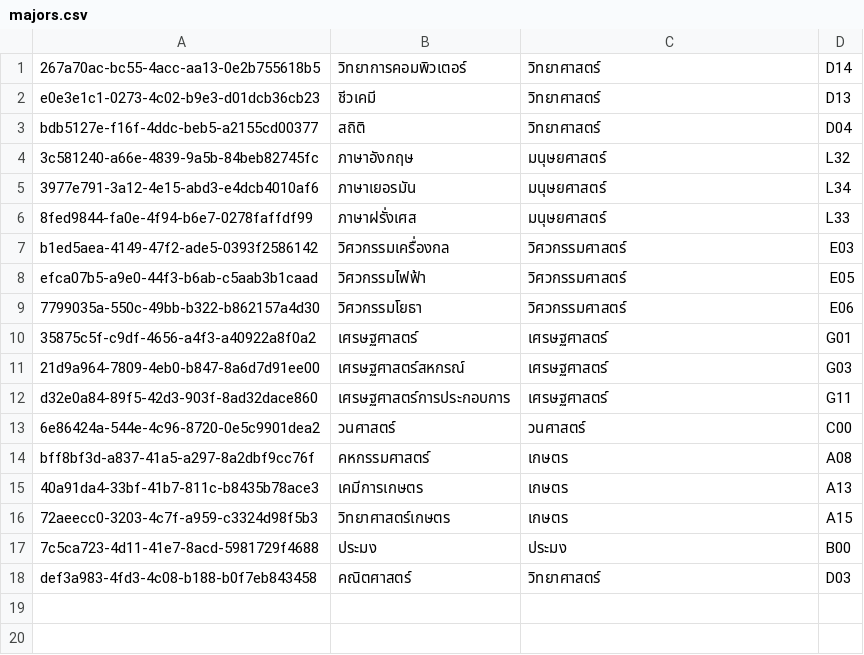
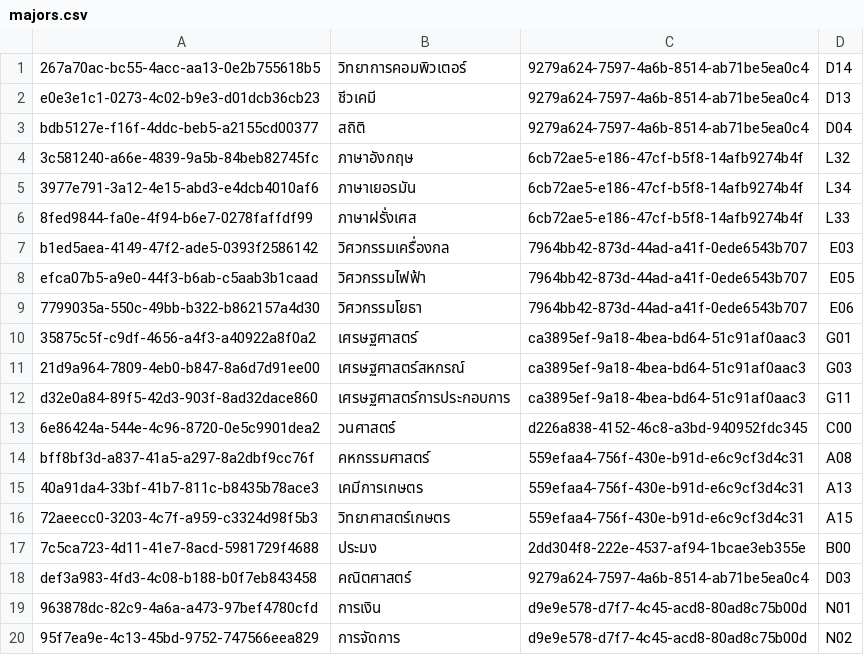
Before and after one commit to thg1rb/my-appeal, a CSV file: data/majors.csv, drawn as a sheet.

Commit message:
models user store major/department as UUID

```diff
--- a/data/majors.csv
+++ b/data/majors.csv
@@ -1,18 +1,20 @@
-267a70ac-bc55-4acc-aa13-0e2b755618b5,วิทยาการคอมพิวเตอร์,วิทยาศาสตร์,D14
-e0e3e1c1-0273-4c02-b9e3-d01dcb36cb23,ชีวเคมี,วิทยาศาสตร์,D13
-bdb5127e-f16f-4ddc-beb5-a2155cd00377,สถิติ,วิทยาศาสตร์,D04
-3c581240-a66e-4839-9a5b-84beb82745fc,ภาษาอังกฤษ,มนุษยศาสตร์,L32
-3977e791-3a12-4e15-abd3-e4dcb4010af6,ภาษาเยอรมัน,มนุษยศาสตร์,L34
-8fed9844-fa0e-4f94-b6e7-0278faffdf99,ภาษาฝรั่งเศส,มนุษยศาสตร์,L33
-b1ed5aea-4149-47f2-ade5-0393f2586142,วิศวกรรมเครื่องกล,วิศวกรรมศาสตร์,E03
-efca07b5-a9e0-44f3-b6ab-c5aab3b1caad,วิศวกรรมไฟฟ้า,วิศวกรรมศาสตร์,E05
-7799035a-550c-49bb-b322-b862157a4d30,วิศวกรรมโยธา,วิศวกรรมศาสตร์,E06
-35875c5f-c9df-4656-a4f3-a40922a8f0a2,เศรษฐศาสตร์,เศรษฐศาสตร์,G01
-21d9a964-7809-4eb0-b847-8a6d7d91ee00,เศรษฐศาสตร์สหกรณ์,เศรษฐศาสตร์,G03
-d32e0a84-89f5-42d3-903f-8ad32dace860,เศรษฐศาสตร์การประกอบการ,เศรษฐศาสตร์,G11
-6e86424a-544e-4c96-8720-0e5c9901dea2,วนศาสตร์,วนศาสตร์,C00
-bff8bf3d-a837-41a5-a297-8a2dbf9cc76f,คหกรรมศาสตร์,เกษตร,A08
-40a91da4-33bf-41b7-811c-b8435b78ace3,เคมีการเกษตร,เกษตร,A13
-72aeecc0-3203-4c7f-a959-c3324d98f5b3,วิทยาศาสตร์เกษตร,เกษตร,A15
-7c5ca723-4d11-41e7-8acd-5981729f4688,ประมง,ประมง,B00
-def3a983-4fd3-4c08-b188-b0f7eb843458,คณิตศาสตร์,วิทยาศาสตร์,D03
+267a70ac-bc55-4acc-aa13-0e2b755618b5,วิทยาการคอมพิวเตอร์,9279a624-7597-4a6b-8514-ab71be5ea0c4,D14
+e0e3e1c1-0273-4c02-b9e3-d01dcb36cb23,ชีวเคมี,9279a624-7597-4a6b-8514-ab71be5ea0c4,D13
+bdb5127e-f16f-4ddc-beb5-a2155cd00377,สถิติ,9279a624-7597-4a6b-8514-ab71be5ea0c4,D04
+3c581240-a66e-4839-9a5b-84beb82745fc,ภาษาอังกฤษ,6cb72ae5-e186-47cf-b5f8-14afb9274b4f,L32
+3977e791-3a12-4e15-abd3-e4dcb4010af6,ภาษาเยอรมัน,6cb72ae5-e186-47cf-b5f8-14afb9274b4f,L34
+8fed9844-fa0e-4f94-b6e7-0278faffdf99,ภาษาฝรั่งเศส,6cb72ae5-e186-47cf-b5f8-14afb9274b4f,L33
+b1ed5aea-4149-47f2-ade5-0393f2586142,วิศวกรรมเครื่องกล,7964bb42-873d-44ad-a41f-0ede6543b707,E03
+efca07b5-a9e0-44f3-b6ab-c5aab3b1caad,วิศวกรรมไฟฟ้า,7964bb42-873d-44ad-a41f-0ede6543b707,E05
+7799035a-550c-49bb-b322-b862157a4d30,วิศวกรรมโยธา,7964bb42-873d-44ad-a41f-0ede6543b707,E06
+35875c5f-c9df-4656-a4f3-a40922a8f0a2,เศรษฐศาสตร์,ca3895ef-9a18-4bea-bd64-51c91af0aac3,G01
+21d9a964-7809-4eb0-b847-8a6d7d91ee00,เศรษฐศาสตร์สหกรณ์,ca3895ef-9a18-4bea-bd64-51c91af0aac3,G03
+d32e0a84-89f5-42d3-903f-8ad32dace860,เศรษฐศาสตร์การประกอบการ,ca3895ef-9a18-4bea-bd64-51c91af0aac3,G11
+6e86424a-544e-4c96-8720-0e5c9901dea2,วนศาสตร์,d226a838-4152-46c8-a3bd-940952fdc345,C00
+bff8bf3d-a837-41a5-a297-8a2dbf9cc76f,คหกรรมศาสตร์,559efaa4-756f-430e-b91d-e6c9cf3d4c31,A08
+40a91da4-33bf-41b7-811c-b8435b78ace3,เคมีการเกษตร,559efaa4-756f-430e-b91d-e6c9cf3d4c31,A13
+72aeecc0-3203-4c7f-a959-c3324d98f5b3,วิทยาศาสตร์เกษตร,559efaa4-756f-430e-b91d-e6c9cf3d4c31,A15
+7c5ca723-4d11-41e7-8acd-5981729f4688,ประมง,2dd304f8-222e-4537-af94-1bcae3eb355e,B00
+def3a983-4fd3-4c08-b188-b0f7eb843458,คณิตศาสตร์,9279a624-7597-4a6b-8514-ab71be5ea0c4,D03
+963878dc-82c9-4a6a-a473-97bef4780cfd,การเงิน,d9e9e578-d7f7-4c45-acd8-80ad8c75b00d,N01
+95f7ea9e-4c13-45bd-9752-747566eea829,การจัดการ,d9e9e578-d7f7-4c45-acd8-80ad8c75b00d,N02
```
Also changed, not shown: data/faculties.csv, data/users/advisor.csv, 17 other files.
